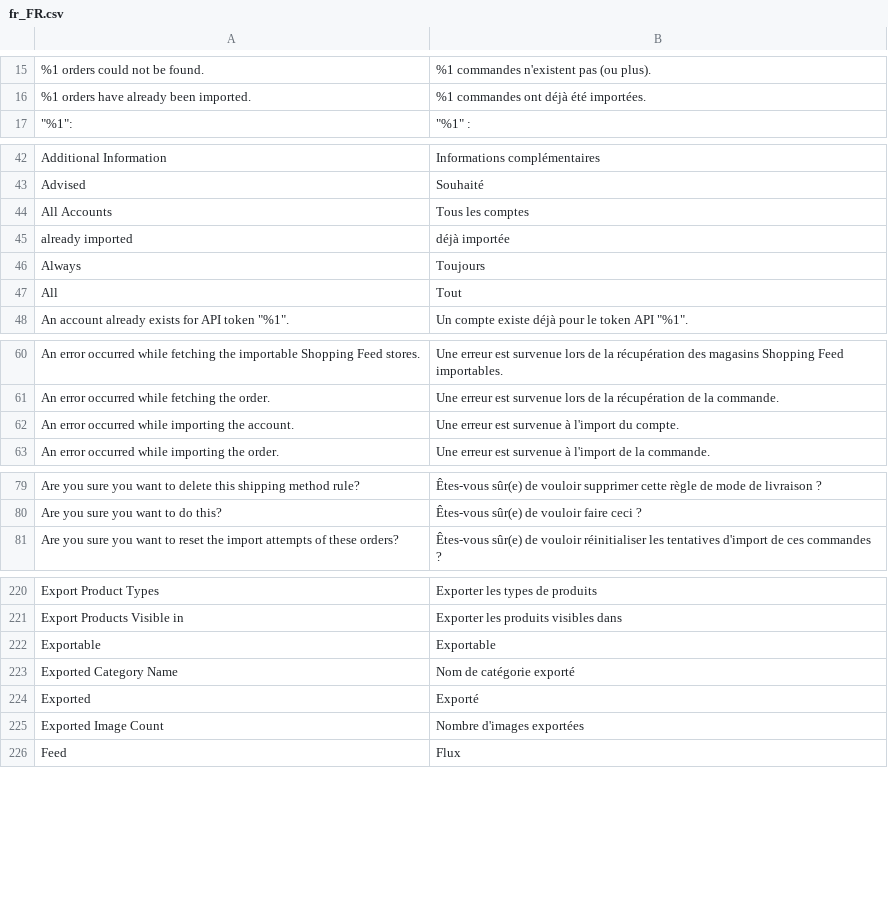
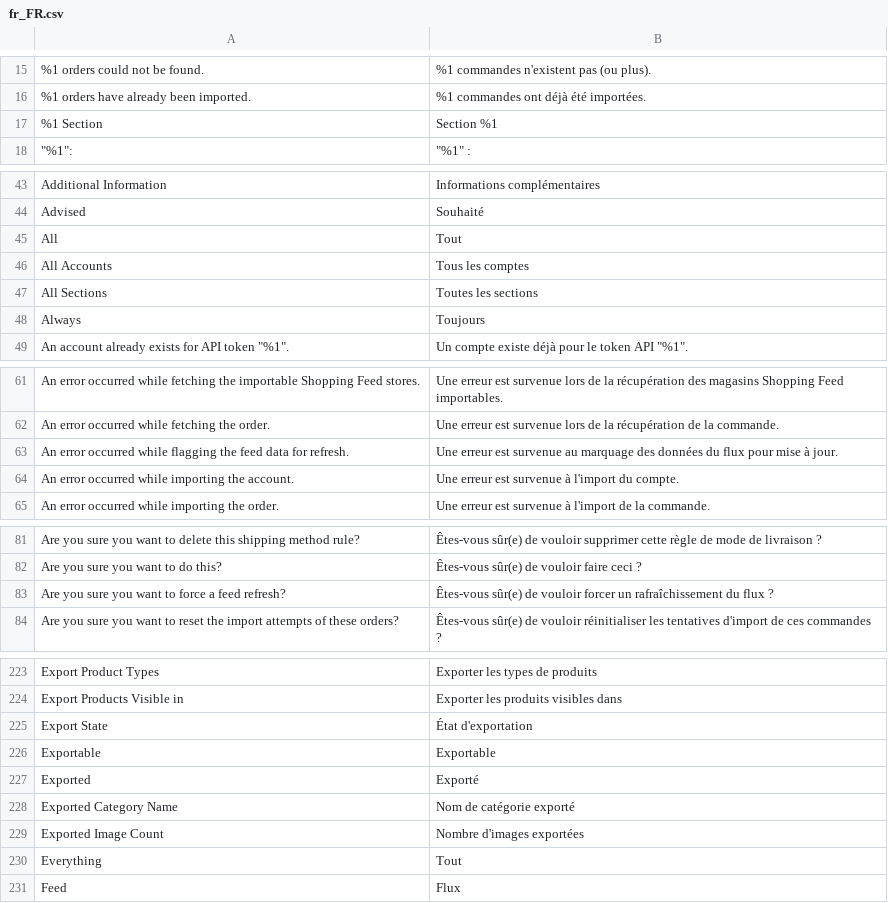
Before and after one commit to shoppingflux/module-magento2, a CSV file: i18n/fr_FR.csv, drawn as a sheet; only a part is shown, gaps mark what is left out; the diff covers the shown part only.

Commit message:
Add ability to force a feed refresh from the account configuration

```diff
--- a/i18n/fr_FR.csv
+++ b/i18n/fr_FR.csv
@@ -16,2 +16,3 @@
 "%1 orders have already been imported.","%1 commandes ont déjà été importées."
+"%1 Section","Section %1"
 """%1"":","""%1"" :"
@@ -43,6 +44,6 @@
 "Advised","Souhaité"
+"All","Tout"
 "All Accounts","Tous les comptes"
-"already imported","déjà importée"
+"All Sections","Toutes les sections"
 "Always","Toujours"
-"All","Tout"
 "An account already exists for API token ""%1"".","Un compte existe déjà pour le token API ""%1""."
@@ -61,2 +62,3 @@
 "An error occurred while fetching the order.","Une erreur est survenue lors de la récupération de la commande."
+"An error occurred while flagging the feed data for refresh.","Une erreur est survenue au marquage des données du flux pour mise à jour."
 "An error occurred while importing the account.","Une erreur est survenue à l'import du compte."
@@ -80,2 +82,3 @@
 "Are you sure you want to do this?","Êtes-vous sûr(e) de vouloir faire ceci ?"
+"Are you sure you want to force a feed refresh?","Êtes-vous sûr(e) de vouloir forcer un rafraîchissement du flux ?"
 "Are you sure you want to reset the import attempts of these orders?","Êtes-vous sûr(e) de vouloir réinitialiser les tentatives d'import de ces commandes ?"
@@ -221,6 +224,8 @@
 "Export Products Visible in","Exporter les produits visibles dans"
+"Export State","État d'exportation"
 "Exportable","Exportable"
+"Exported","Exporté"
 "Exported Category Name","Nom de catégorie exporté"
-"Exported","Exporté"
 "Exported Image Count","Nombre d'images exportées"
+"Everything","Tout"
 "Feed","Flux"
```
Also changed, not shown: 3 added rows, 2 moved rows and 1 edited cell elsewhere in this file, 4 other files.
